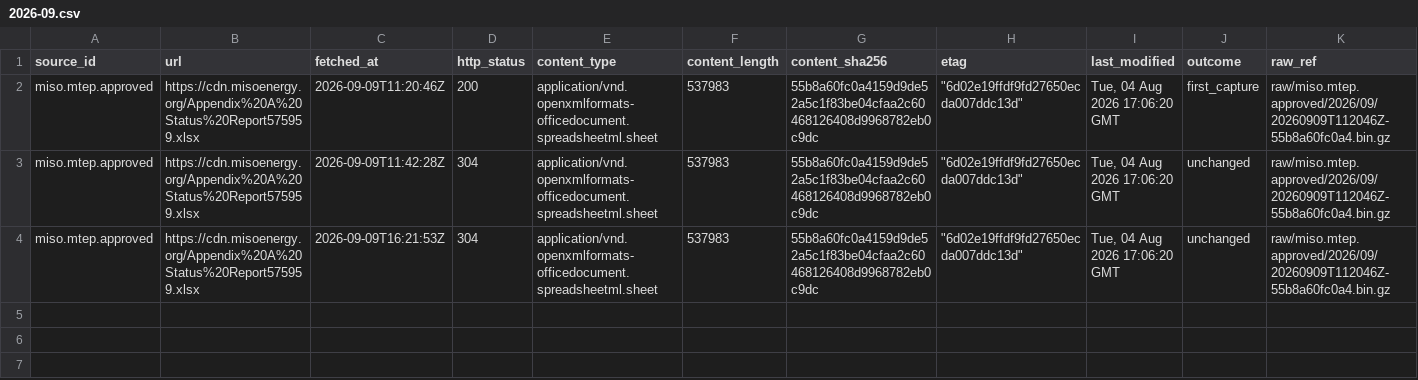
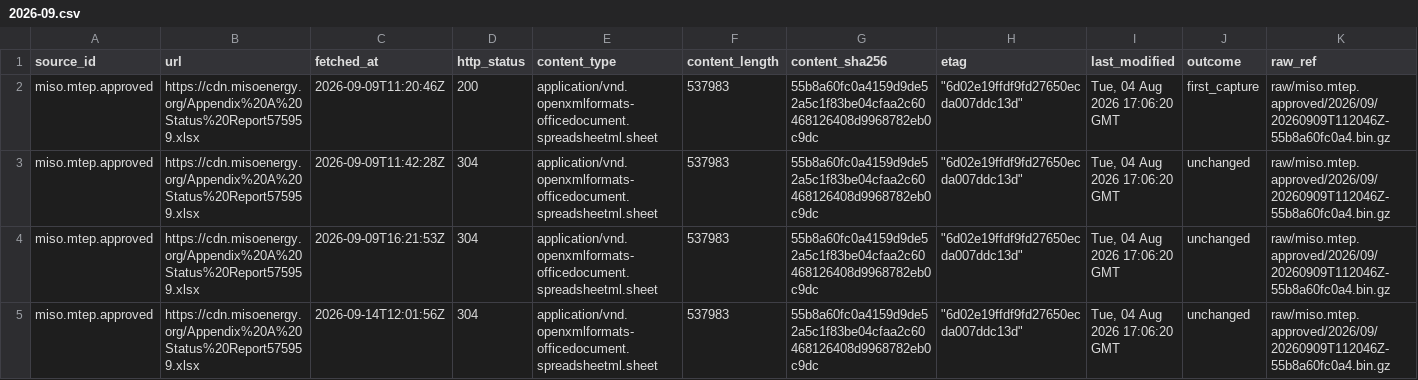
Before and after one commit to q3dresearch/wss-grid-queue, a CSV file: manifest/miso.mtep.approved/2026-09.csv, drawn as a sheet; only a part is shown; rows hold the shown columns only; the diff names each change by its address in the sheet, - before the commit and + after, or states it on an @@ line.

```diff
--- a/manifest/miso.mtep.approved/2026-09.csv
+++ b/manifest/miso.mtep.approved/2026-09.csv
+row 5: miso.mtep.approved | https://cdn.misoenergy.org/Appendix%20A%20Status%20Report575959.xlsx | 2026-09-14T12:01:56Z | 304 | application/vnd.openxmlformats-officedocument.spreadsheetml.sheet | 537983 | 55b8a60fc0a4159d9de52a5c1f83be04cfaa2c60468126408d9968782eb0c9dc | "6d02e19ffdf9fd27650ecda007ddc13d" | Tue, 04 Aug 2026 17:06:20 GMT | unchanged | raw/miso.mtep.approved/2026/09/20260909T112046Z-55b8a60fc0a4.bin.gz
```
Also changed, not shown: manifest/miso.mtep.in-service/2026-09.csv, manifest/miso.mtep.under-evaluation/2026-09.csv, 6 other files.
